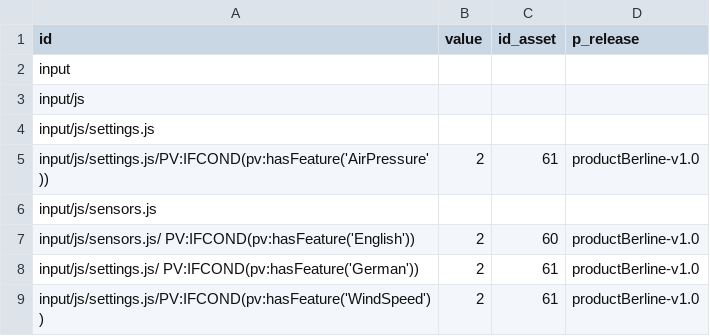
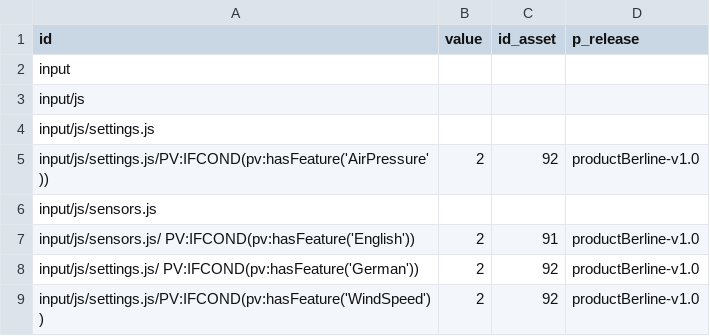
Before and after one commit to letimome/CustomDiff, a CSV file: src/main/resources/static/productstructure.csv, drawn as a sheet.

```diff
--- a/src/main/resources/static/productstructure.csv
+++ b/src/main/resources/static/productstructure.csv
@@ -4,6 +4,6 @@ input/js,
 input/js/settings.js,
-input/js/settings.js/PV:IFCOND(pv:hasFeature('AirPressure')),2,61,productBerline-v1.0
+input/js/settings.js/PV:IFCOND(pv:hasFeature('AirPressure')),2,92,productBerline-v1.0
 input/js/sensors.js,
-input/js/sensors.js/ PV:IFCOND(pv:hasFeature('English')),2,60,productBerline-v1.0
-input/js/settings.js/ PV:IFCOND(pv:hasFeature('German')),2,61,productBerline-v1.0
-input/js/settings.js/PV:IFCOND(pv:hasFeature('WindSpeed')),2,61,productBerline-v1.0
+input/js/sensors.js/ PV:IFCOND(pv:hasFeature('English')),2,91,productBerline-v1.0
+input/js/settings.js/ PV:IFCOND(pv:hasFeature('German')),2,92,productBerline-v1.0
+input/js/settings.js/PV:IFCOND(pv:hasFeature('WindSpeed')),2,92,productBerline-v1.0
```
Also changed, not shown: src/main/resources/static/alluvial.csv, src/main/resources/static/reuseLevel.csv, 3 other files.
